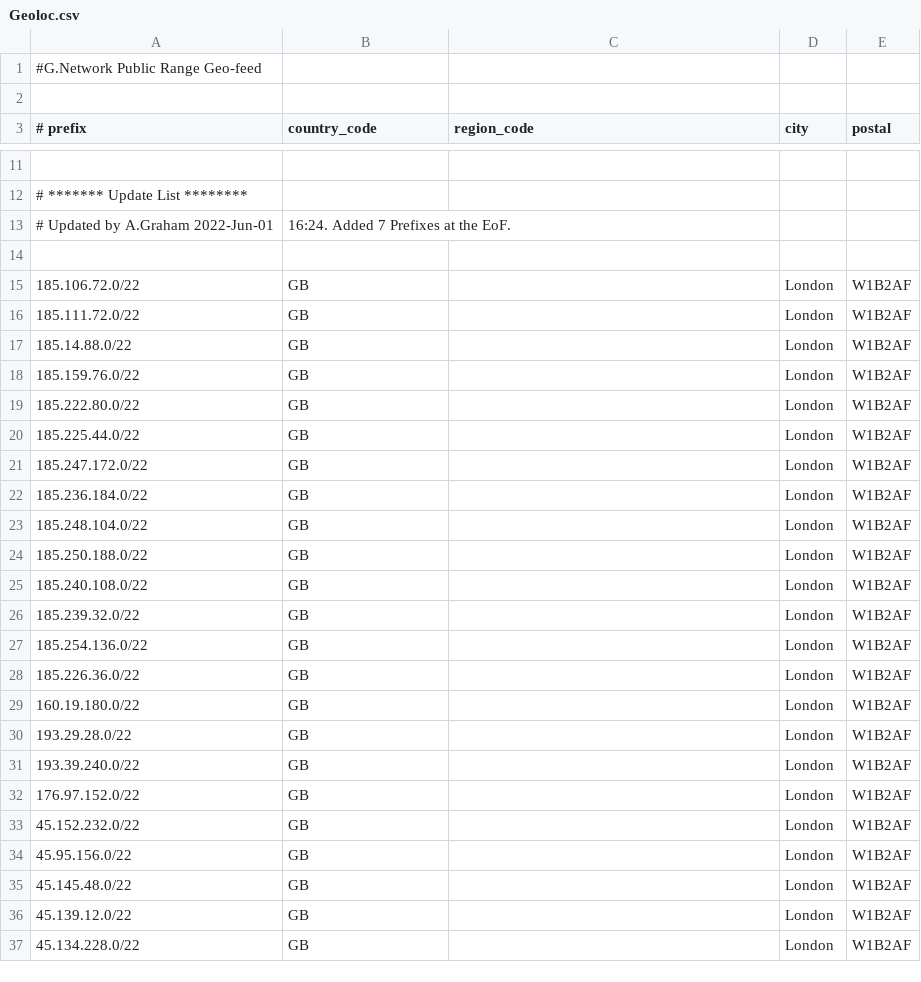
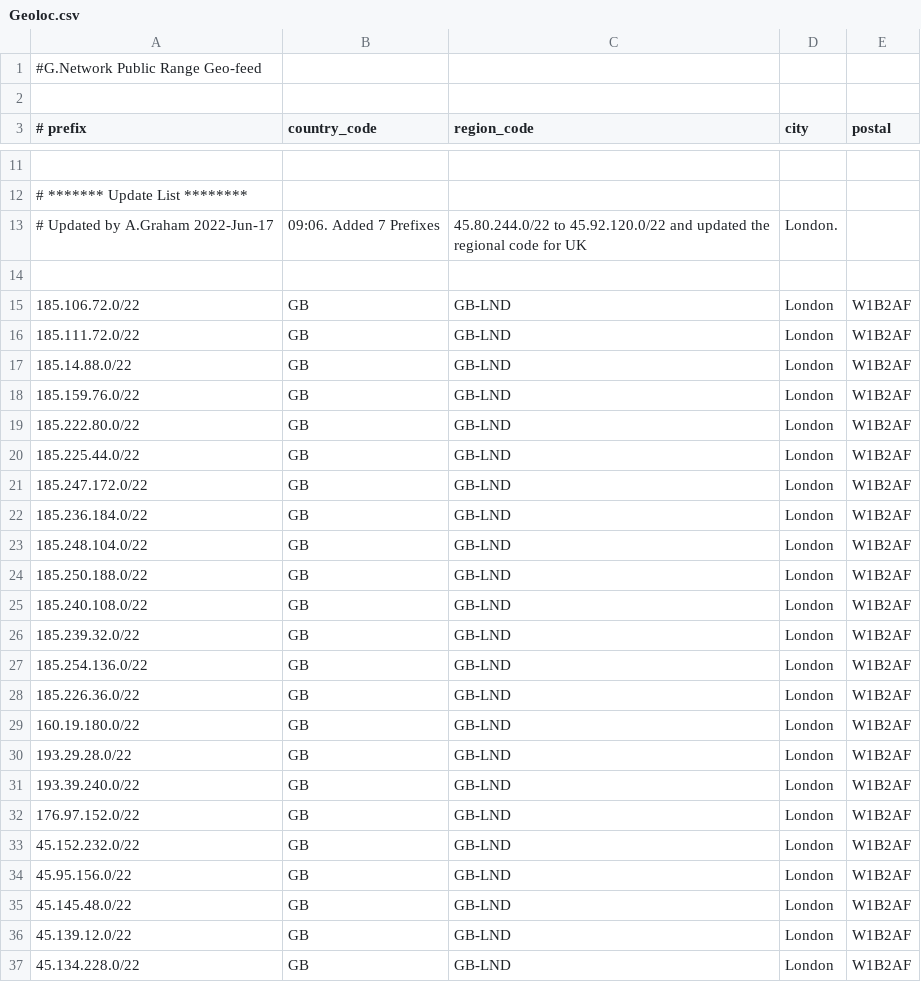
Before and after one commit to Gnetwork-networkteam/GeoLocation_RIPE, a CSV file: Geoloc.csv, drawn as a sheet; only a part is shown, gaps mark what is left out; the diff covers the shown part only.

Commit message:
Update Geoloc.csv
Updated by A.Graham 2022-Jun-17, 09:06.  Added 7 Prefixes, 45.80.244.0/22 to 45.92.120.0/22 and updated the regional code for UK, London.

```diff
--- a/Geoloc.csv
+++ b/Geoloc.csv
@@ -12,26 +12,26 @@
 # ******* Update List ********
-# Updated by A.Graham 2022-Jun-01, 16:24.  Added 7 Prefixes at the EoF.
+# Updated by A.Graham 2022-Jun-17, 09:06.  Added 7 Prefixes, 45.80.244.0/22 to 45.92.120.0/22 and updated the regional code for UK, London.
 
-185.106.72.0/22,GB,,London,W1B2AF
-185.111.72.0/22,GB,,London,W1B2AF
-185.14.88.0/22,GB,,London,W1B2AF
-185.159.76.0/22,GB,,London,W1B2AF
-185.222.80.0/22,GB,,London,W1B2AF
-185.225.44.0/22,GB,,London,W1B2AF
-185.247.172.0/22,GB,,London,W1B2AF
-185.236.184.0/22,GB,,London,W1B2AF
-185.248.104.0/22,GB,,London,W1B2AF
-185.250.188.0/22,GB,,London,W1B2AF
-185.240.108.0/22,GB,,London,W1B2AF
-185.239.32.0/22,GB,,London,W1B2AF
-185.254.136.0/22,GB,,London,W1B2AF
-185.226.36.0/22,GB,,London,W1B2AF
-160.19.180.0/22,GB,,London,W1B2AF
-193.29.28.0/22,GB,,London,W1B2AF
-193.39.240.0/22,GB,,London,W1B2AF
-176.97.152.0/22,GB,,London,W1B2AF
-45.152.232.0/22,GB,,London,W1B2AF
-45.95.156.0/22,GB,,London,W1B2AF
-45.145.48.0/22,GB,,London,W1B2AF
-45.139.12.0/22,GB,,London,W1B2AF
-45.134.228.0/22,GB,,London,W1B2AF
+185.106.72.0/22,GB,GB-LND,London,W1B2AF
+185.111.72.0/22,GB,GB-LND,London,W1B2AF
+185.14.88.0/22,GB,GB-LND,London,W1B2AF
+185.159.76.0/22,GB,GB-LND,London,W1B2AF
+185.222.80.0/22,GB,GB-LND,London,W1B2AF
+185.225.44.0/22,GB,GB-LND,London,W1B2AF
+185.247.172.0/22,GB,GB-LND,London,W1B2AF
+185.236.184.0/22,GB,GB-LND,London,W1B2AF
+185.248.104.0/22,GB,GB-LND,London,W1B2AF
+185.250.188.0/22,GB,GB-LND,London,W1B2AF
+185.240.108.0/22,GB,GB-LND,London,W1B2AF
+185.239.32.0/22,GB,GB-LND,London,W1B2AF
+185.254.136.0/22,GB,GB-LND,London,W1B2AF
+185.226.36.0/22,GB,GB-LND,London,W1B2AF
+160.19.180.0/22,GB,GB-LND,London,W1B2AF
+193.29.28.0/22,GB,GB-LND,London,W1B2AF
+193.39.240.0/22,GB,GB-LND,London,W1B2AF
+176.97.152.0/22,GB,GB-LND,London,W1B2AF
+45.152.232.0/22,GB,GB-LND,London,W1B2AF
+45.95.156.0/22,GB,GB-LND,London,W1B2AF
+45.145.48.0/22,GB,GB-LND,London,W1B2AF
+45.139.12.0/22,GB,GB-LND,London,W1B2AF
+45.134.228.0/22,GB,GB-LND,London,W1B2AF
```
Also changed, not shown: 13 edited cells elsewhere in this file.
